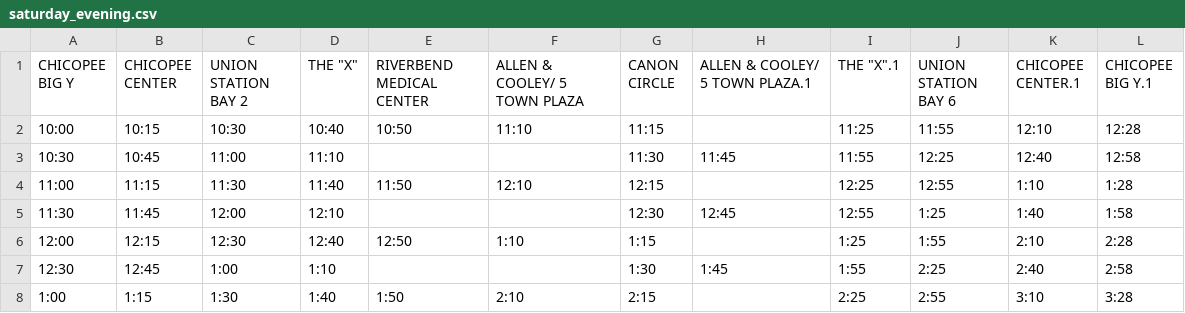
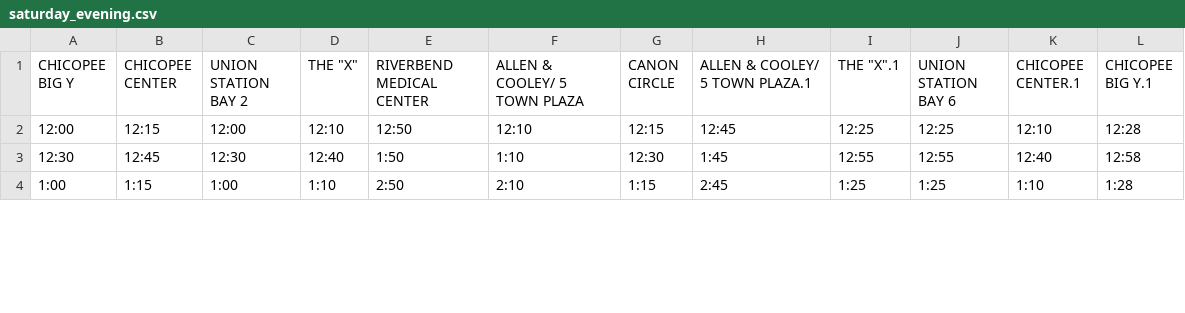
Before and after one commit to gzhihongwei/hampshire-hope, a CSV file: saturday_evening.csv, drawn as a sheet; only a part is shown; the diff covers the shown part only.

```diff
--- a/saturday_evening.csv
+++ b/saturday_evening.csv
@@ -1,8 +1,4 @@
 CHICOPEE BIG Y,CHICOPEE CENTER,UNION STATION BAY 2,"THE ""X""",RIVERBEND MEDICAL CENTER,ALLEN & COOLEY/ 5 TOWN PLAZA,CANON CIRCLE,ALLEN & COOLEY/ 5 TOWN PLAZA.1,"THE ""X"".1",UNION STATION BAY 6,CHICOPEE CENTER.1,CHICOPEE BIG Y.1
-10:00,10:15,10:30,10:40,10:50,11:10,11:15,,11:25,11:55,12:10,12:28
-10:30,10:45,11:00,11:10,,,11:30 ,11:45,11:55,12:25,12:40,12:58
-11:00,11:15,11:30,11:40,11:50,12:10,12:15,,12:25,12:55,1:10,1:28
-11:30,11:45,12:00,12:10,,,12:30 ,12:45,12:55,1:25,1:40,1:58
-12:00,12:15,12:30,12:40,12:50,1:10,1:15,,1:25,1:55,2:10,2:28
-12:30,12:45,1:00,1:10,,,1:30 ,1:45,1:55,2:25,2:40,2:58
-1:00,1:15,1:30,1:40,1:50,2:10,2:15,,2:25,2:55,3:10,3:28
+12:00,12:15,12:00,12:10,12:50,12:10,12:15,12:45,12:25,12:25,12:10,12:28
+12:30,12:45,12:30,12:40,1:50,1:10,12:30 ,1:45,12:55,12:55,12:40,12:58
+1:00,1:15,1:00,1:10,2:50,2:10,1:15,2:45,1:25,1:25,1:10,1:28
```
Also changed, not shown: 2 added rows and 104 edited cells elsewhere in this file, saturday_morning.csv, sunday_evening.csv, 5 other files.
